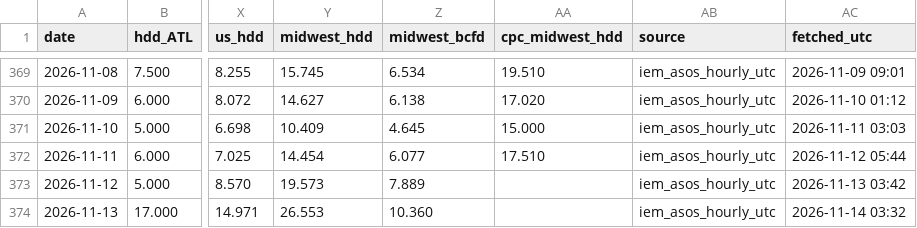
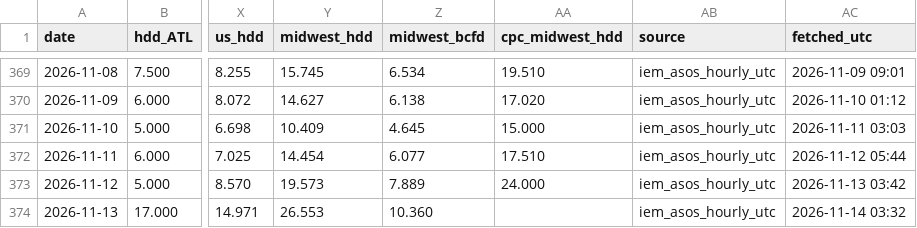
Before and after one commit to optaimumsolutions/gas-hdd, a CSV file: history/observed.csv, drawn as a sheet; only a part is shown, gaps mark what is left out; the diff names each change by its address in the sheet, - before the commit and + after, or states it on an @@ line.

```diff
--- a/history/observed.csv
+++ b/history/observed.csv
-AA373 (cpc_midwest_hdd): (empty)
+AA373 (cpc_midwest_hdd): 24.000
```
Also changed, not shown: 3 other files.
